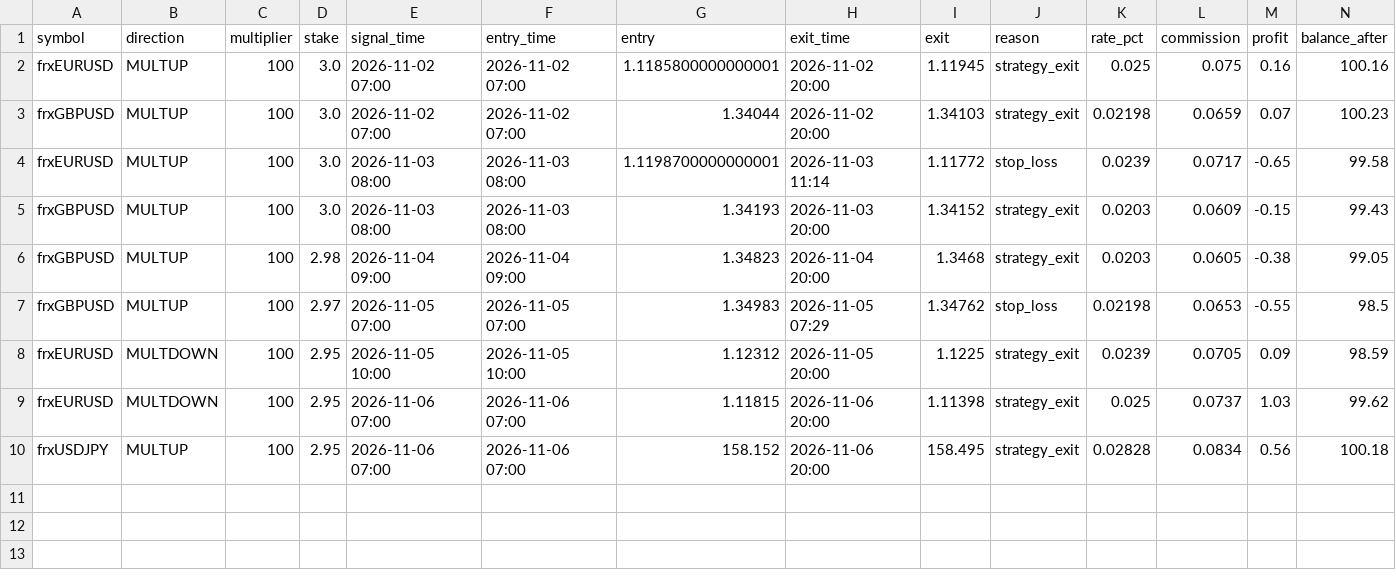
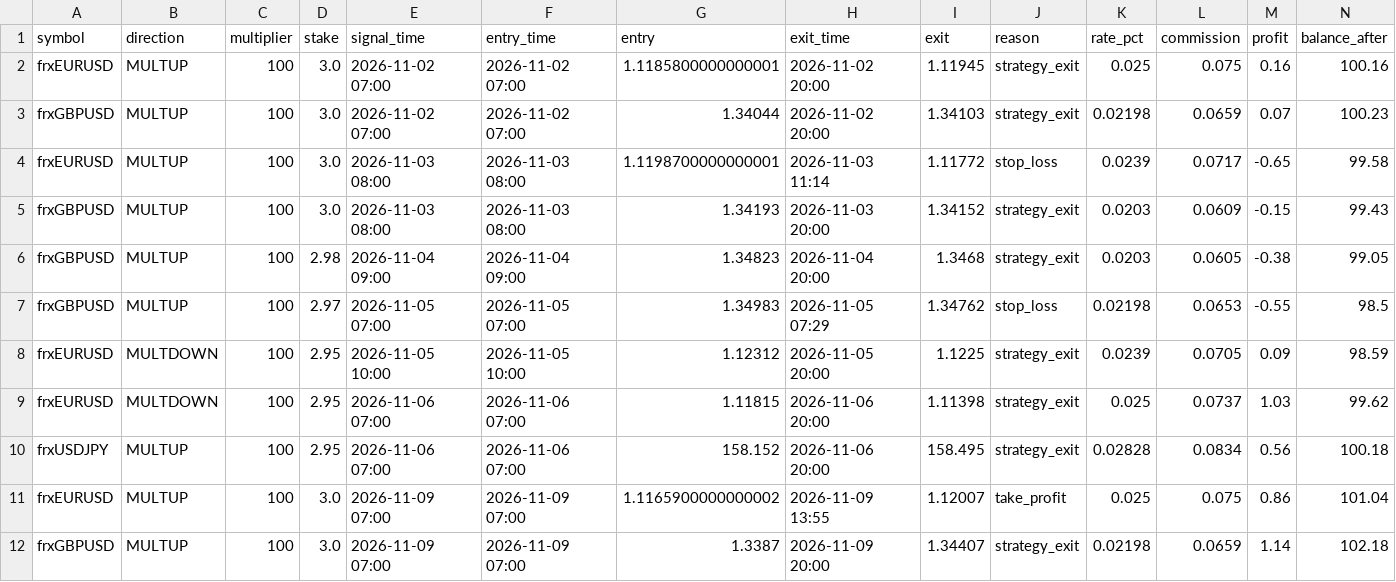
Before and after one commit to anollian-mushi/deriv-fx-bot, a CSV file: incubator/records/f1_london_breakout_r5/trades.csv, drawn as a sheet.

```diff
--- a/incubator/records/f1_london_breakout_r5/trades.csv
+++ b/incubator/records/f1_london_breakout_r5/trades.csv
@@ -10 +10,3 @@ frxEURUSD,MULTDOWN,100,2.95,2026-11-06 07:00,2026-11-06 07:00,1.11815,2026-11-06
 frxUSDJPY,MULTUP,100,2.95,2026-11-06 07:00,2026-11-06 07:00,158.152,2026-11-06 20:00,158.495,strategy_exit,0.02828,0.0834,0.56,100.18
+frxEURUSD,MULTUP,100,3.0,2026-11-09 07:00,2026-11-09 07:00,1.1165900000000002,2026-11-09 13:55,1.12007,take_profit,0.025,0.075,0.86,101.04
+frxGBPUSD,MULTUP,100,3.0,2026-11-09 07:00,2026-11-09 07:00,1.3387,2026-11-09 20:00,1.34407,strategy_exit,0.02198,0.0659,1.14,102.18
```
Also changed, not shown: incubator/records/a1_ml_day_r5/trades.csv, incubator/records/i13_morning_overnight_v1/trades.csv, 22 other files.
